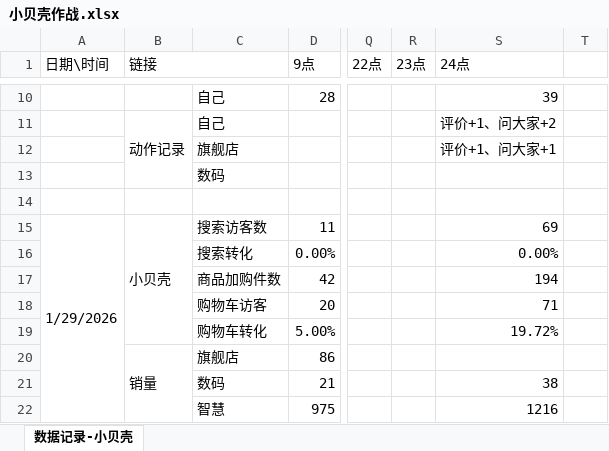
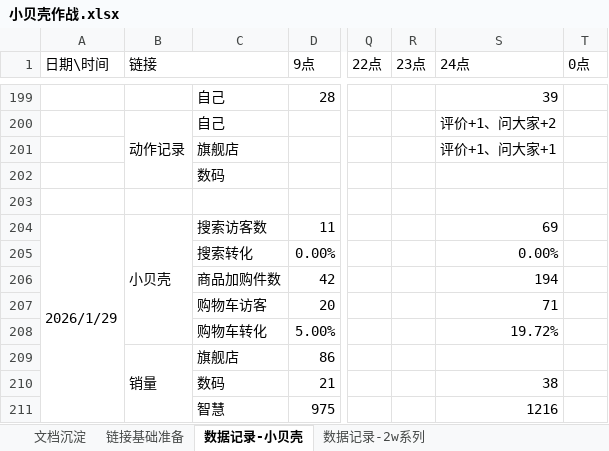
Before and after one commit to Jiujiuou/lining, an Excel workbook: 小贝壳作战.xlsx, sheet 数据记录-小贝壳, drawn as a sheet; only a part is shown, gaps mark what is left out; values as stored, in another font and other column widths than the file's, no cell formats; addresses are those after the commit; the diff covers the shown part only; the diff names each change by its address in the sheet, - before the commit and + after, or states it on an @@ line.

```diff
--- a/小贝壳作战.xlsx (sheet 数据记录-小贝壳)
+++ b/小贝壳作战.xlsx (sheet 数据记录-小贝壳)
+sheet tab: 文档沉淀
+sheet tab: 链接基础准备
+sheet tab: 数据记录-2w系列
-T1: (empty)
+T1: 0点
-A204 (日期\时间): 1/29/2026
+A204 (日期\时间): 2026/1/29
```
Also changed, not shown: 189 added rows and 1 edited cell elsewhere in this sheet, other sheet tabs, cell formats, 1 other file.
